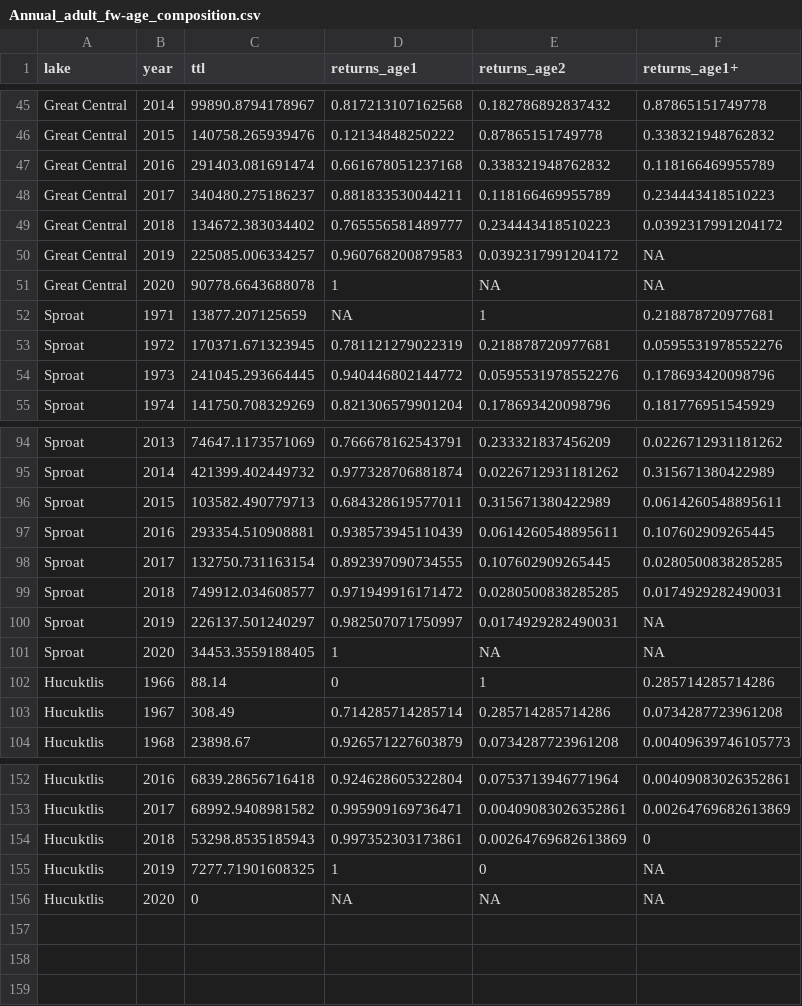
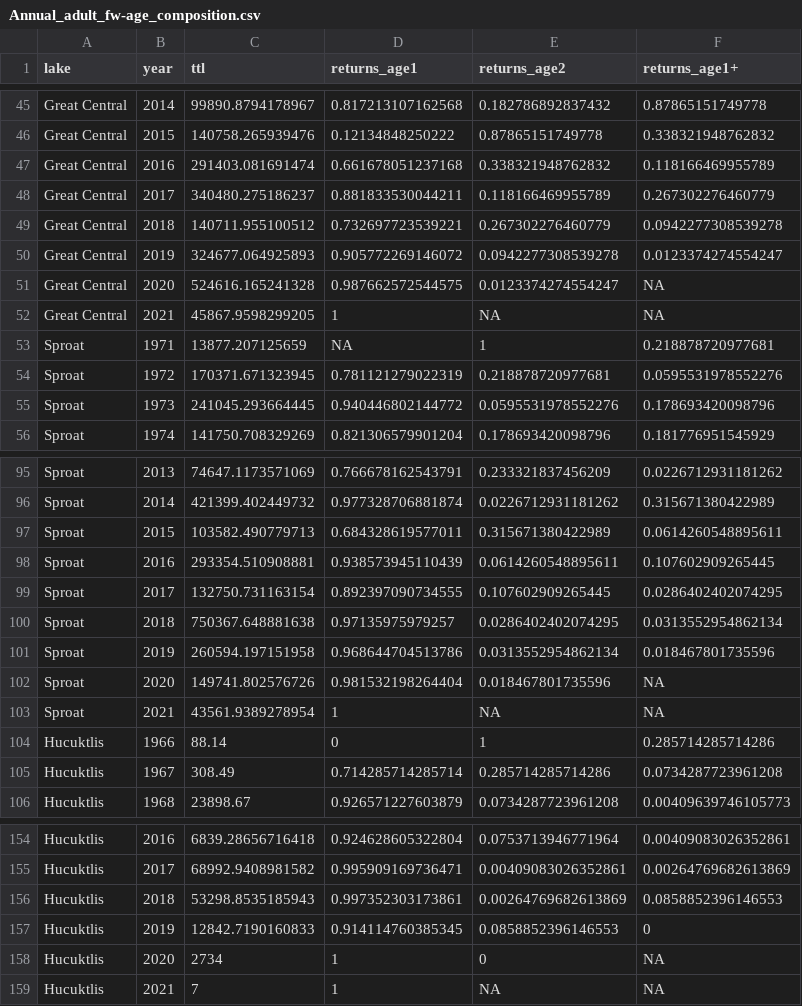
Before and after one commit to SCA-stock-assess/Barkley-Sk-CSAS, a CSV file: 3. outputs/Stock-recruit data/Annual_adult_fw-age_composition.csv, drawn as a sheet; only a part is shown, gaps mark what is left out; the diff covers the shown part only.

Commit message:
updated estimates

```diff
--- a/3. outputs/Stock-recruit data/Annual_adult_fw-age_composition.csv
+++ b/3. outputs/Stock-recruit data/Annual_adult_fw-age_composition.csv
@@ -47,6 +47,7 @@
 "Great Central",2016,291403.081691474,0.661678051237168,0.338321948762832,0.118166469955789
-"Great Central",2017,340480.275186237,0.881833530044211,0.118166469955789,0.234443418510223
-"Great Central",2018,134672.383034402,0.765556581489777,0.234443418510223,0.0392317991204172
-"Great Central",2019,225085.006334257,0.960768200879583,0.0392317991204172,NA
-"Great Central",2020,90778.6643688078,1,NA,NA
+"Great Central",2017,340480.275186237,0.881833530044211,0.118166469955789,0.267302276460779
+"Great Central",2018,140711.955100512,0.732697723539221,0.267302276460779,0.0942277308539278
+"Great Central",2019,324677.064925893,0.905772269146072,0.0942277308539278,0.0123374274554247
+"Great Central",2020,524616.165241328,0.987662572544575,0.0123374274554247,NA
+"Great Central",2021,45867.9598299205,1,NA,NA
 "Sproat",1971,13877.207125659,NA,1,0.218878720977681
@@ -97,6 +98,7 @@
 "Sproat",2016,293354.510908881,0.938573945110439,0.0614260548895611,0.107602909265445
-"Sproat",2017,132750.731163154,0.892397090734555,0.107602909265445,0.0280500838285285
-"Sproat",2018,749912.034608577,0.971949916171472,0.0280500838285285,0.0174929282490031
-"Sproat",2019,226137.501240297,0.982507071750997,0.0174929282490031,NA
-"Sproat",2020,34453.3559188405,1,NA,NA
+"Sproat",2017,132750.731163154,0.892397090734555,0.107602909265445,0.0286402402074295
+"Sproat",2018,750367.648881638,0.97135975979257,0.0286402402074295,0.0313552954862134
+"Sproat",2019,260594.197151958,0.968644704513786,0.0313552954862134,0.018467801735596
+"Sproat",2020,149741.802576726,0.981532198264404,0.018467801735596,NA
+"Sproat",2021,43561.9389278954,1,NA,NA
 "Hucuktlis",1966,88.14,0,1,0.285714285714286
@@ -153,4 +155,5 @@
 "Hucuktlis",2017,68992.9408981582,0.995909169736471,0.00409083026352861,0.00264769682613869
-"Hucuktlis",2018,53298.8535185943,0.997352303173861,0.00264769682613869,0
-"Hucuktlis",2019,7277.71901608325,1,0,NA
-"Hucuktlis",2020,0,NA,NA,NA
+"Hucuktlis",2018,53298.8535185943,0.997352303173861,0.00264769682613869,0.0858852396146553
+"Hucuktlis",2019,12842.7190160833,0.914114760385345,0.0858852396146553,0
+"Hucuktlis",2020,2734,1,0,NA
+"Hucuktlis",2021,7,1,NA,NA
```
Also changed, not shown: 11 edited cells elsewhere in this file.
